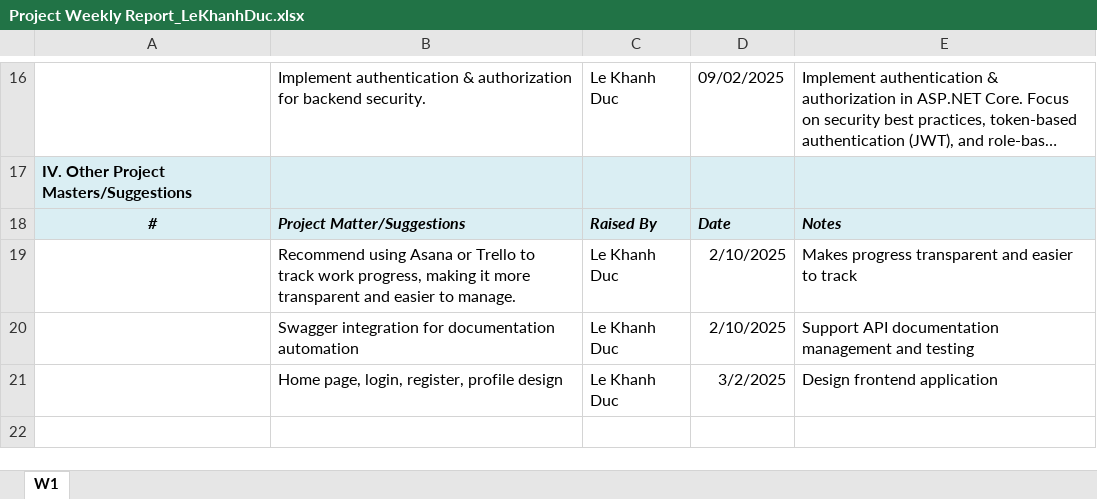
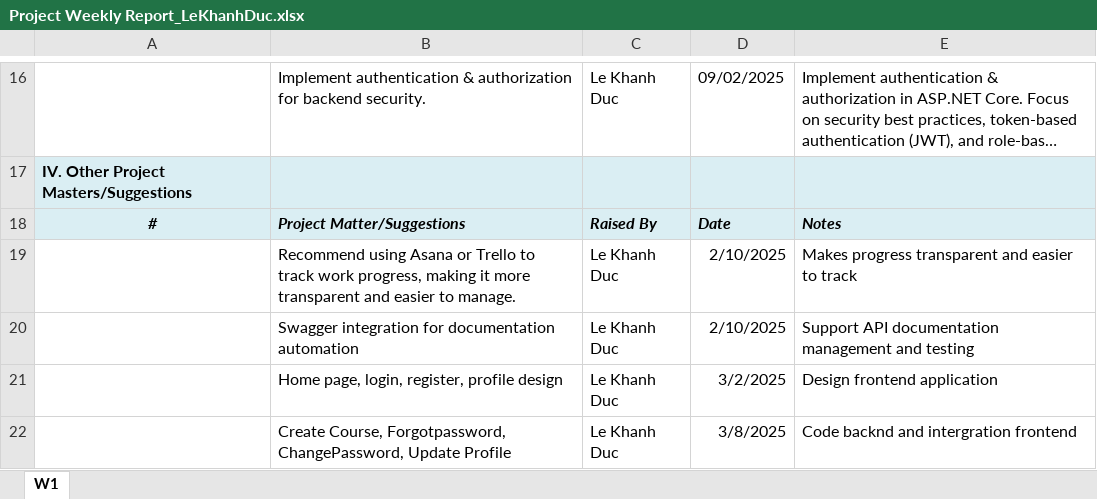
Before and after one commit to lekhanhduc/ProjectPRN222, an Excel workbook: Report/Project Weekly Report_LeKhanhDuc.xlsx, sheet W1, drawn as a sheet; only a part is shown, gaps mark what is left out; long unchanged cells end in …; values as stored, in another font and other column widths than the file's, no borders; the diff names each change by its address in the sheet, - before the commit and + after, or states it on an @@ line.

Commit message:
Dailyweek and Weekly Report 08.03.2025 LeKhanhDuc

```diff
--- a/Report/Project Weekly Report_LeKhanhDuc.xlsx (sheet W1)
+++ b/Report/Project Weekly Report_LeKhanhDuc.xlsx (sheet W1)
+row 22:  | Create Course, Forgotpassword, ChangePassword, Update Profile | Le Khanh Duc | 3/8/2025 | Code backnd and intergration frontend
```
Also changed, not shown: 1 other file.
